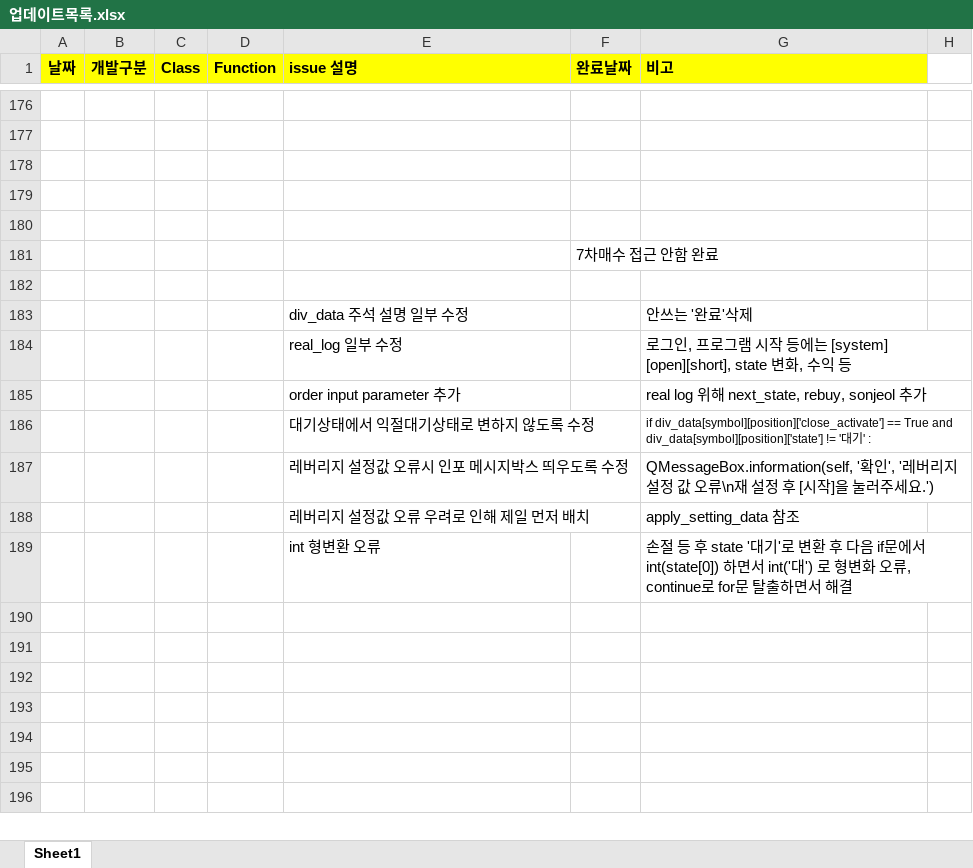
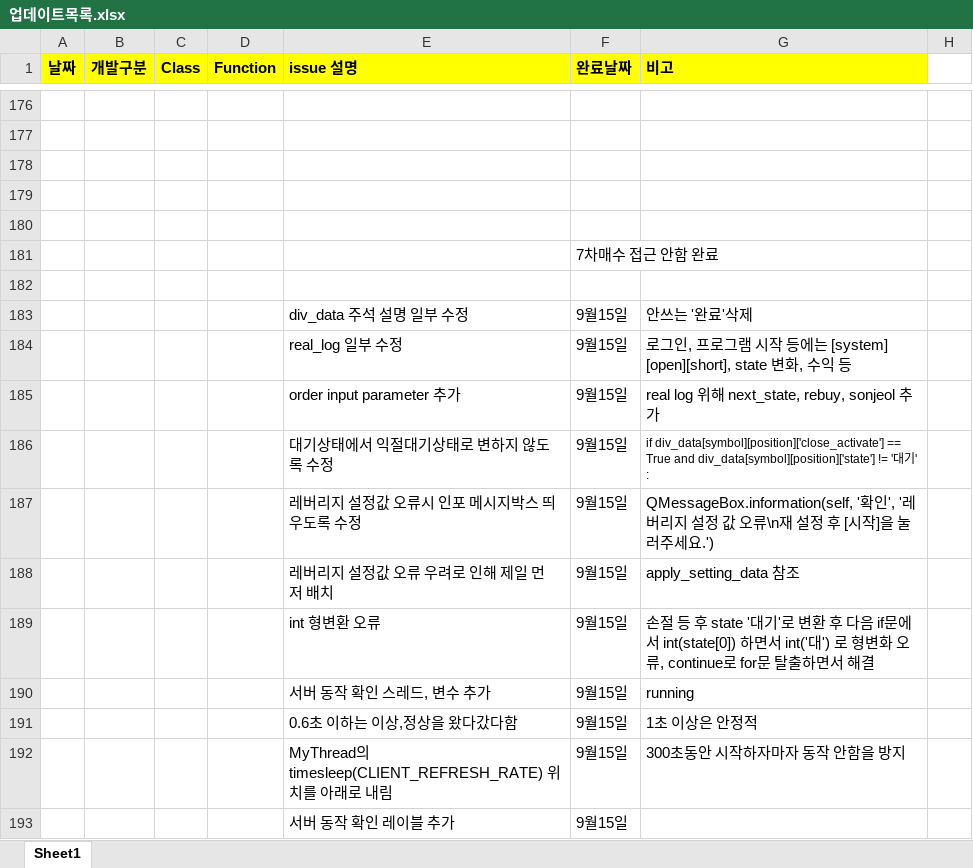
Before and after one commit to sun-a-i/mandleda, an Excel workbook: bitget_project/manage/0915/업데이트목록.xlsx, sheet Sheet1, drawn as a sheet; only a part is shown, gaps mark what is left out; values as stored, in another font and other column widths than the file's, no borders; charts and pictures not drawn; the diff names each change by its address in the sheet, - before the commit and + after, or states it on an @@ line.

```diff
--- a/bitget_project/manage/0915/업데이트목록.xlsx (sheet Sheet1)
+++ b/bitget_project/manage/0915/업데이트목록.xlsx (sheet Sheet1)
-F183:F189 (완료날짜): (empty)
+F183:F189 (완료날짜): 9월15일
+row 190:  |  |  |  | 서버 동작 확인 스레드, 변수 추가 | 9월15일 | running
+row 191:  |  |  |  | 0.6초 이하는 이상,정상을 왔다갔다함 | 9월15일 | 1초 이상은 안정적
+row 192:  |  |  |  | MyThread의 timesleep(CLIENT_REFRESH_RATE) 위치를 아래로 내림 | 9월15일 | 300초동안 시작하자마자 동작 안함을 방지
+row 193:  |  |  |  | 서버 동작 확인 레이블 추가 | 9월15일
```
Also changed, not shown: 6 other files.
